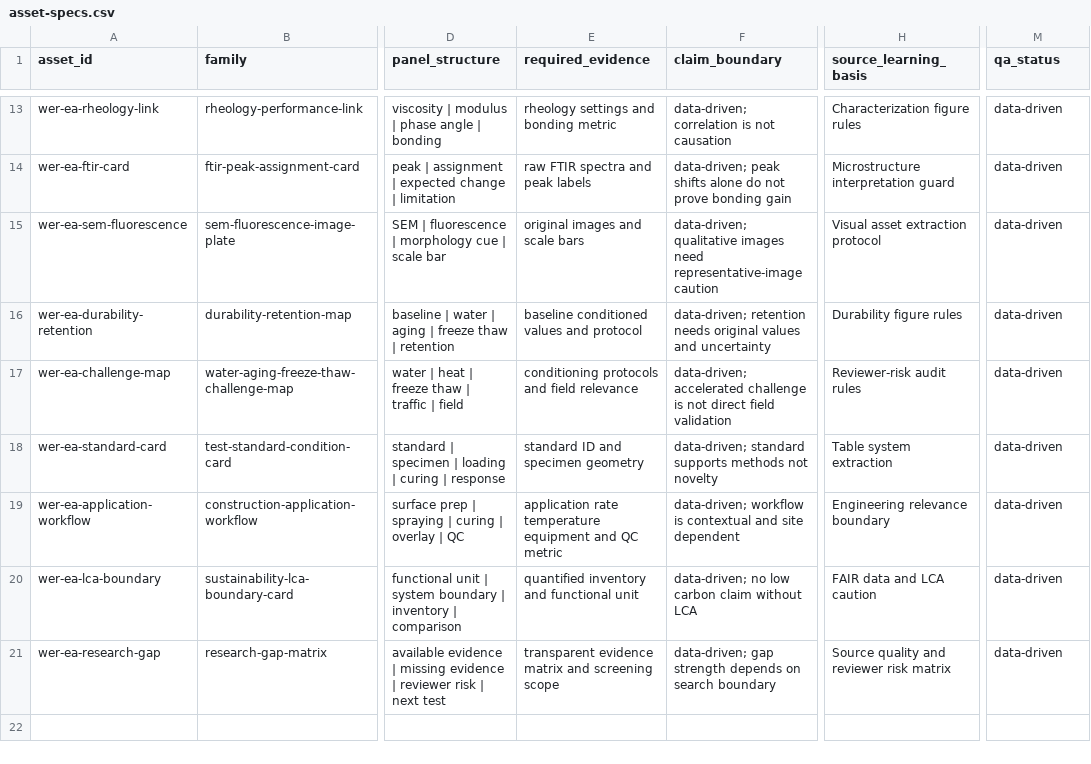
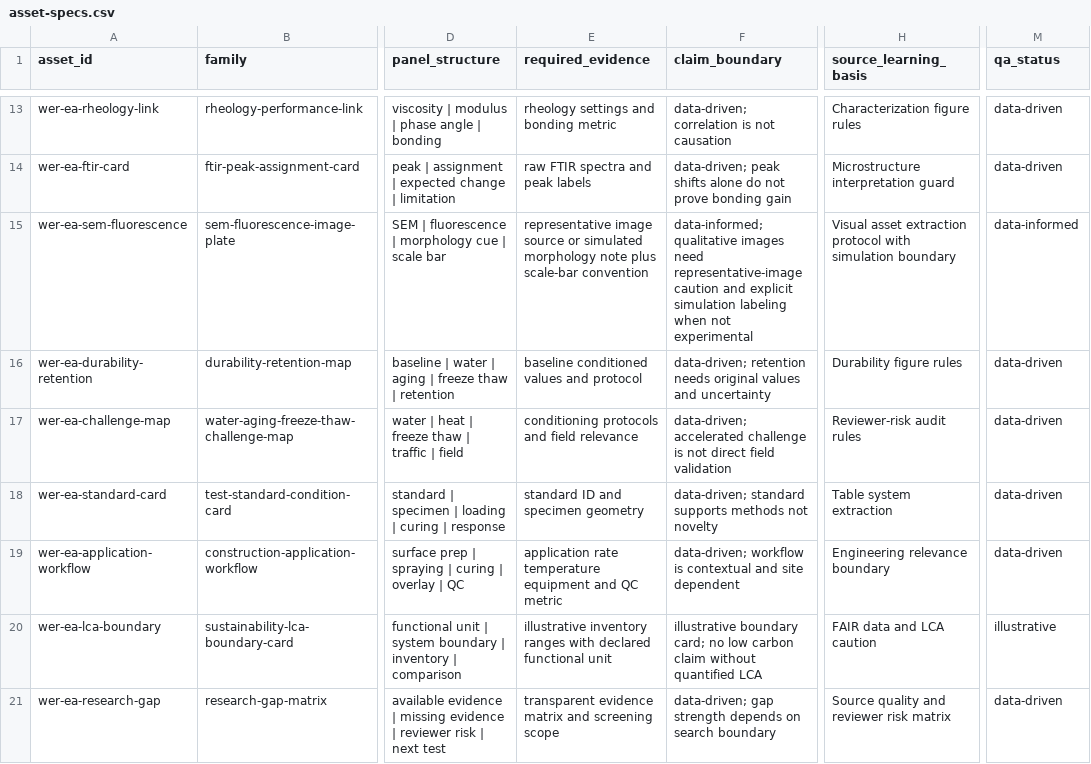
Before and after one commit to cooleava1-gif/Materials-Science-Skills, a CSV file: plugins/materials-skills/skills/materials-figure/assets/wer-ea-atlas/asset-specs.csv, drawn as a sheet; only a part is shown, gaps mark what is left out; the diff names each change by its address in the sheet, - before the commit and + after, or states it on an @@ line.

Commit message:
fix: restore figure contract-first package flow

```diff
--- a/plugins/materials-skills/skills/materials-figure/assets/wer-ea-atlas/asset-specs.csv
+++ b/plugins/materials-skills/skills/materials-figure/assets/wer-ea-atlas/asset-specs.csv
-E15 (required_evidence): original images and scale bars
+E15 (required_evidence): representative image source or simulated morphology note plus scale-bar convention
-F15 (claim_boundary): data-driven; qualitative images need representative-image caution
+F15 (claim_boundary): data-informed; qualitative images need representative-image caution and explicit simulation labeling when not experimental
-H15 (source_learning_basis): Visual asset extraction protocol
+H15 (source_learning_basis): Visual asset extraction protocol with simulation boundary
-M15 (qa_status): data-driven
+M15 (qa_status): data-informed
-E20 (required_evidence): quantified inventory and functional unit
+E20 (required_evidence): illustrative inventory ranges with declared functional unit
-F20 (claim_boundary): data-driven; no low carbon claim without LCA
+F20 (claim_boundary): illustrative boundary card; no low carbon claim without quantified LCA
-M20 (qa_status): data-driven
+M20 (qa_status): illustrative
```
Also changed, not shown: 10 other files.
